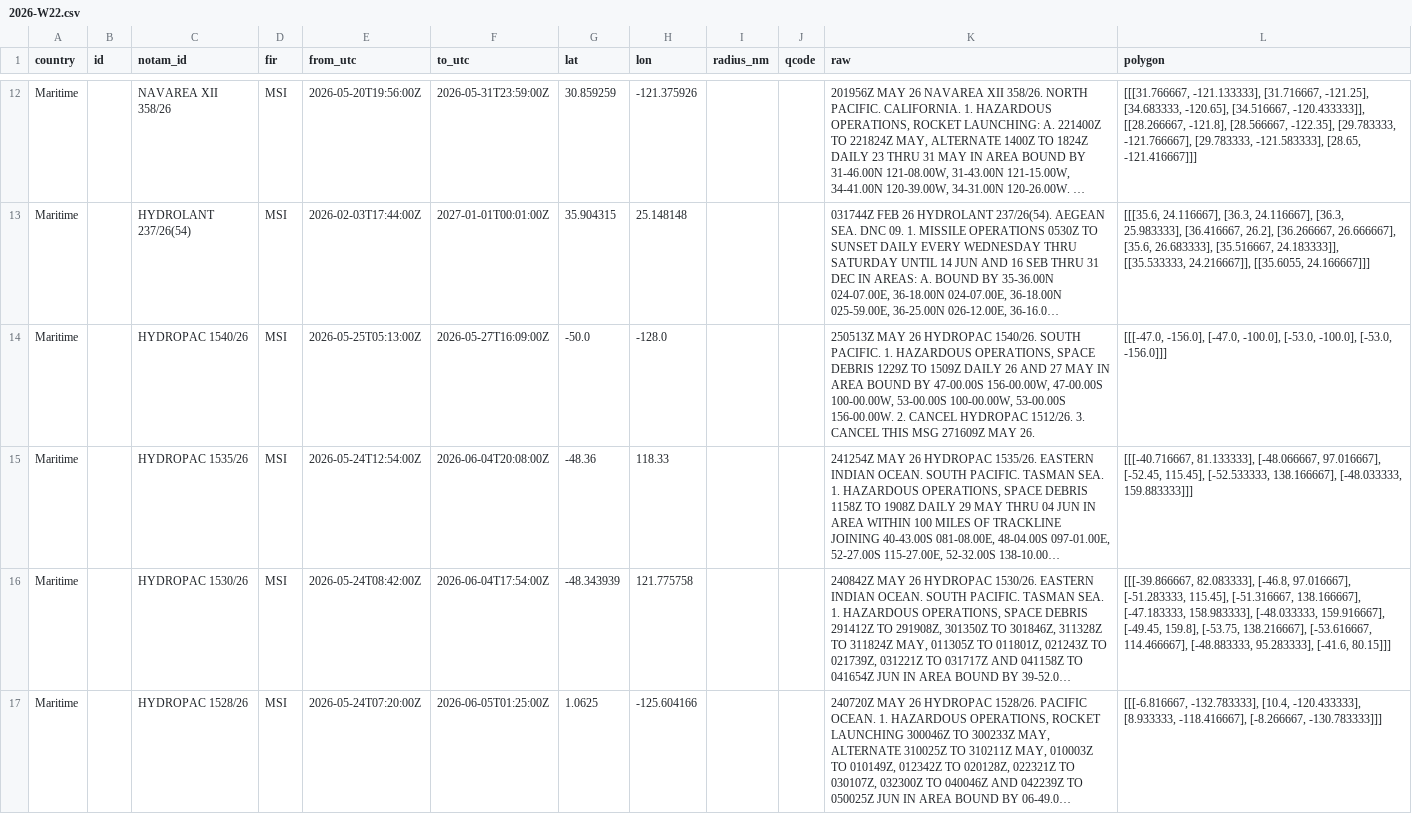
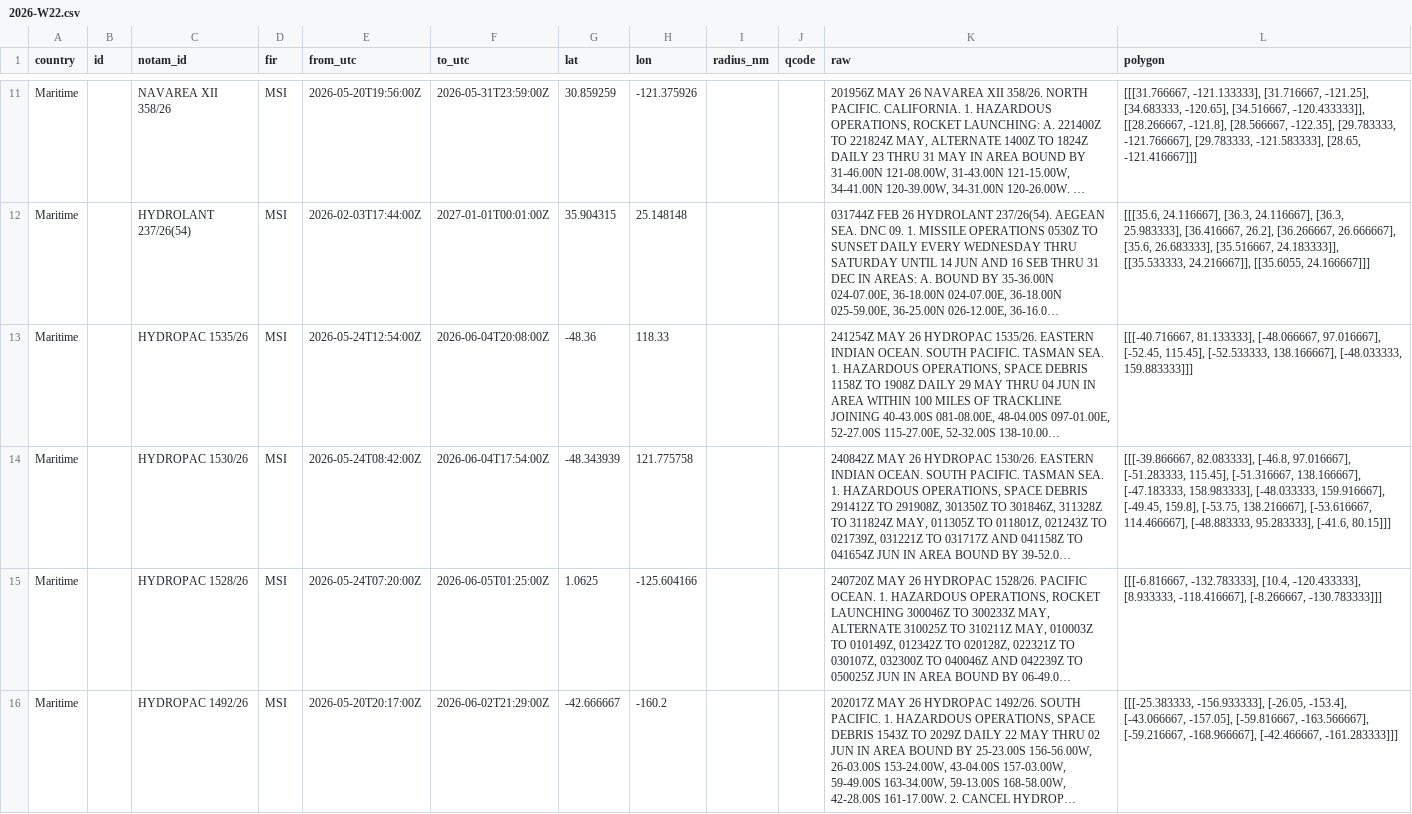
Before and after one commit to lzq1206/notam-whisper, a CSV file: history/msi/2026-W22.csv, drawn as a sheet; only a part is shown, gaps mark what is left out; the shorter side is filled out with more unchanged rows; long unchanged cells end in …; the diff covers the shown part only; the diff names each change by its address in the sheet, - before the commit and + after, or states it on an @@ line.

```diff
--- a/history/msi/2026-W22.csv
+++ b/history/msi/2026-W22.csv
-row 14: Maritime |  | HYDROPAC 1540/26 | MSI | 2026-05-25T05:13:00Z | 2026-05-27T16:09:00Z | -50.0 | -128.0 |  |  | 250513Z MAY 26 HYDROPAC 1540/26. SOUTH PACIFIC. 1. HAZARDOUS OPERATIONS, SPACE DEBRIS 1229Z TO 1509Z DAILY 26 AND 27 MAY IN AREA BOUND BY 47-00.00S 156-00.00W, 47-00.00S 100-00.00W, 53-00.00S 100-00.00W, 53-00.00S 156-00.00W. 2. CANCEL HYDROPAC 1512/26. 3. CANCEL THIS MSG 271609Z MAY 26. | [[[-47.0, -156.0], [-47.0, -100.0], [-53.0, -100.0], [-53.0, -156.0]]]
```
Also changed, not shown: 4 removed rows elsewhere in this file, 2 other files.
